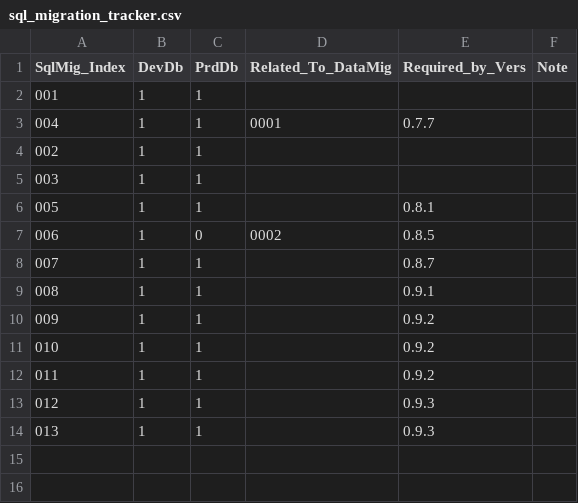
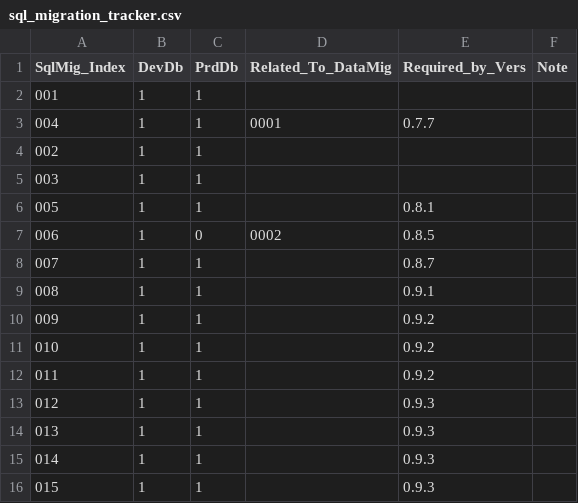
Before and after one commit to CheckMadeLtd/CheckMade, a CSV file: Src/CheckMade.DevOps/scripts/sql/sql_migration_tracker.csv, drawn as a sheet.

Commit message:
Rename tables and related entities in db

```diff
--- a/Src/CheckMade.DevOps/scripts/sql/sql_migration_tracker.csv
+++ b/Src/CheckMade.DevOps/scripts/sql/sql_migration_tracker.csv
@@ -14 +14,3 @@ SqlMig_Index;DevDb;PrdDb;Related_To_DataMig;Required_by_Vers;Note
 013;1;1;;0.9.3;
+014;1;1;;0.9.3;
+015;1;1;;0.9.3;
```
Also changed, not shown: 3 other files.
